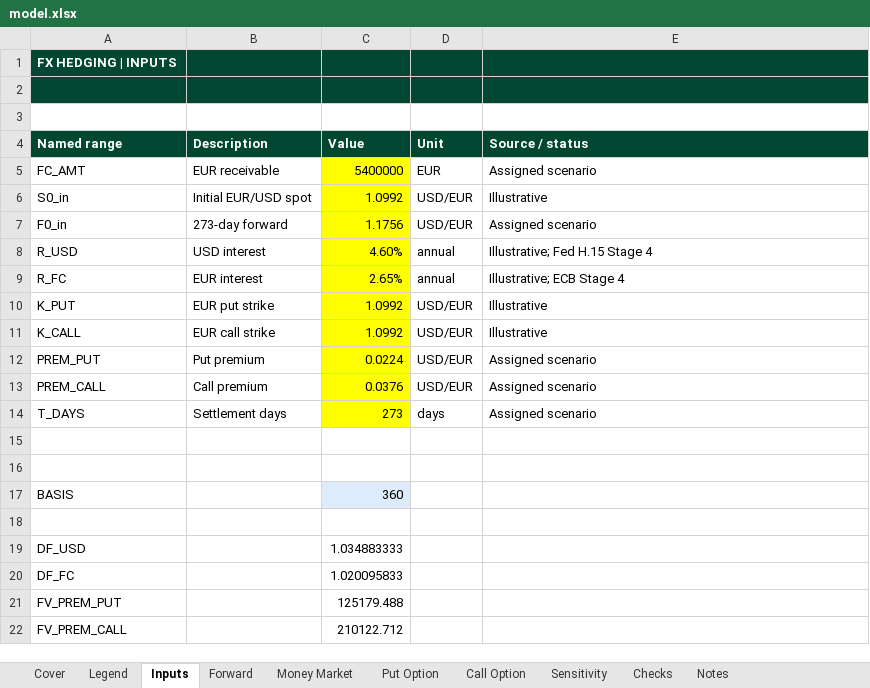
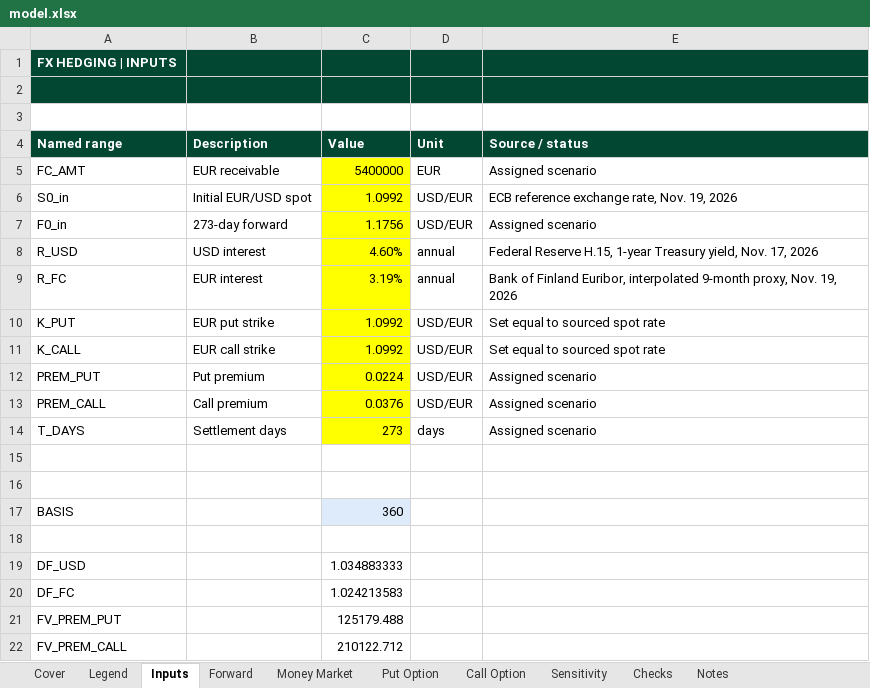
Before and after one commit to leilanii-lopezz/Leilani-lopez, an Excel workbook: capabilities/fx-hedging/model.xlsx, sheet Inputs, drawn as a sheet; values as stored, in another font and other column widths than the file's, no borders; the diff names each change by its address in the sheet, - before the commit and + after, or states it on an @@ line.

```diff
--- a/capabilities/fx-hedging/model.xlsx (sheet Inputs)
+++ b/capabilities/fx-hedging/model.xlsx (sheet Inputs)
-E6 (Source / status): Illustrative
+E6 (Source / status): ECB reference exchange rate, Nov. 19, 2026
-E8 (Source / status): Illustrative; Fed H.15 Stage 4
+E8 (Source / status): Federal Reserve H.15, 1-year Treasury yield, Nov. 17, 2026
-C9 (Value): 2.65%
+C9 (Value): 3.19%
-E9 (Source / status): Illustrative; ECB Stage 4
+E9 (Source / status): Bank of Finland Euribor, interpolated 9-month proxy, Nov. 19, 2026
-E10:E11 (Source / status): Illustrative
+E10:E11 (Source / status): Set equal to sourced spot rate
-C20 (Value): 1.020095833
+C20 (Value): 1.024213583
```
Also changed, not shown: sheet Sensitivity, sheet Money Market, sheet Notes, sheet Checks, sheet Cover, formulas that keep their value, charts or pictures.
